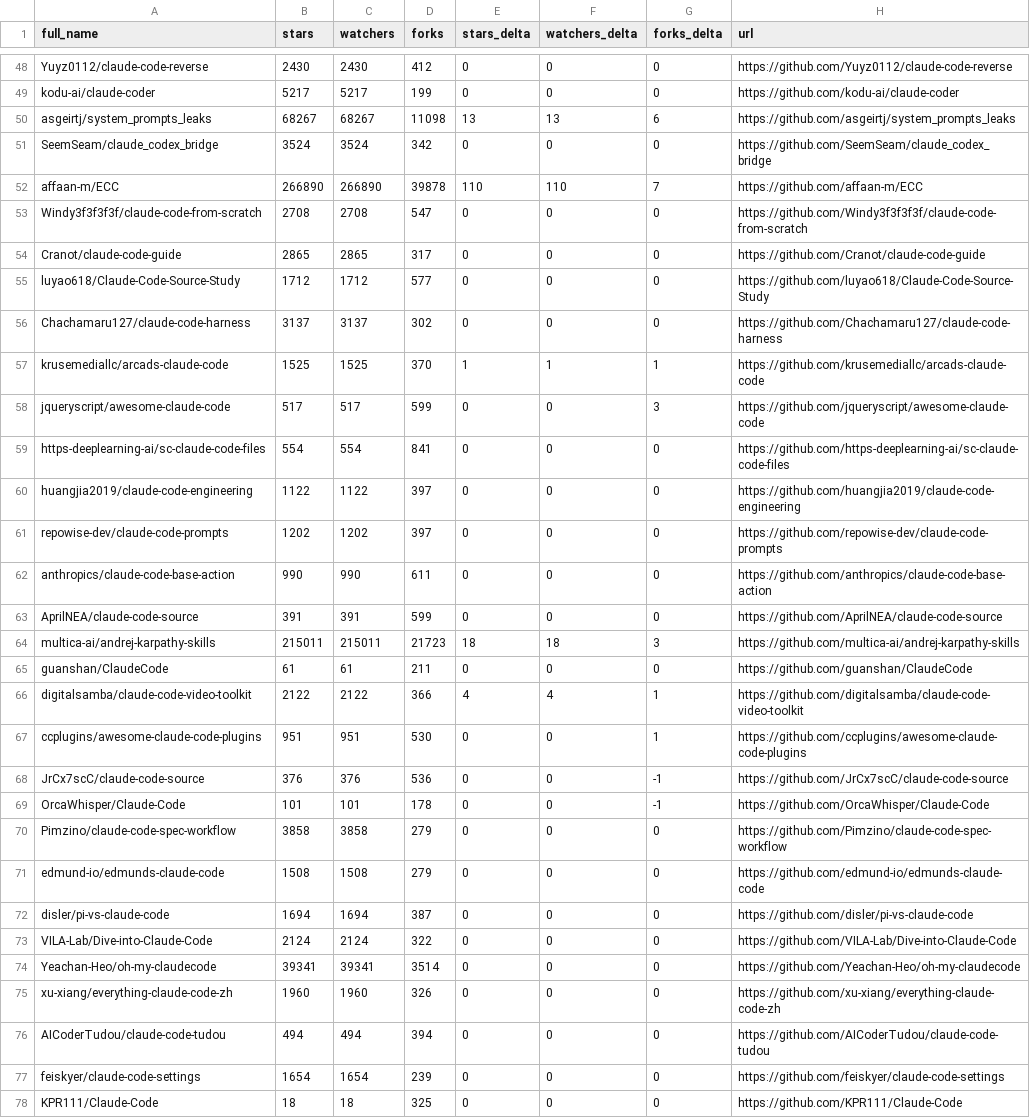
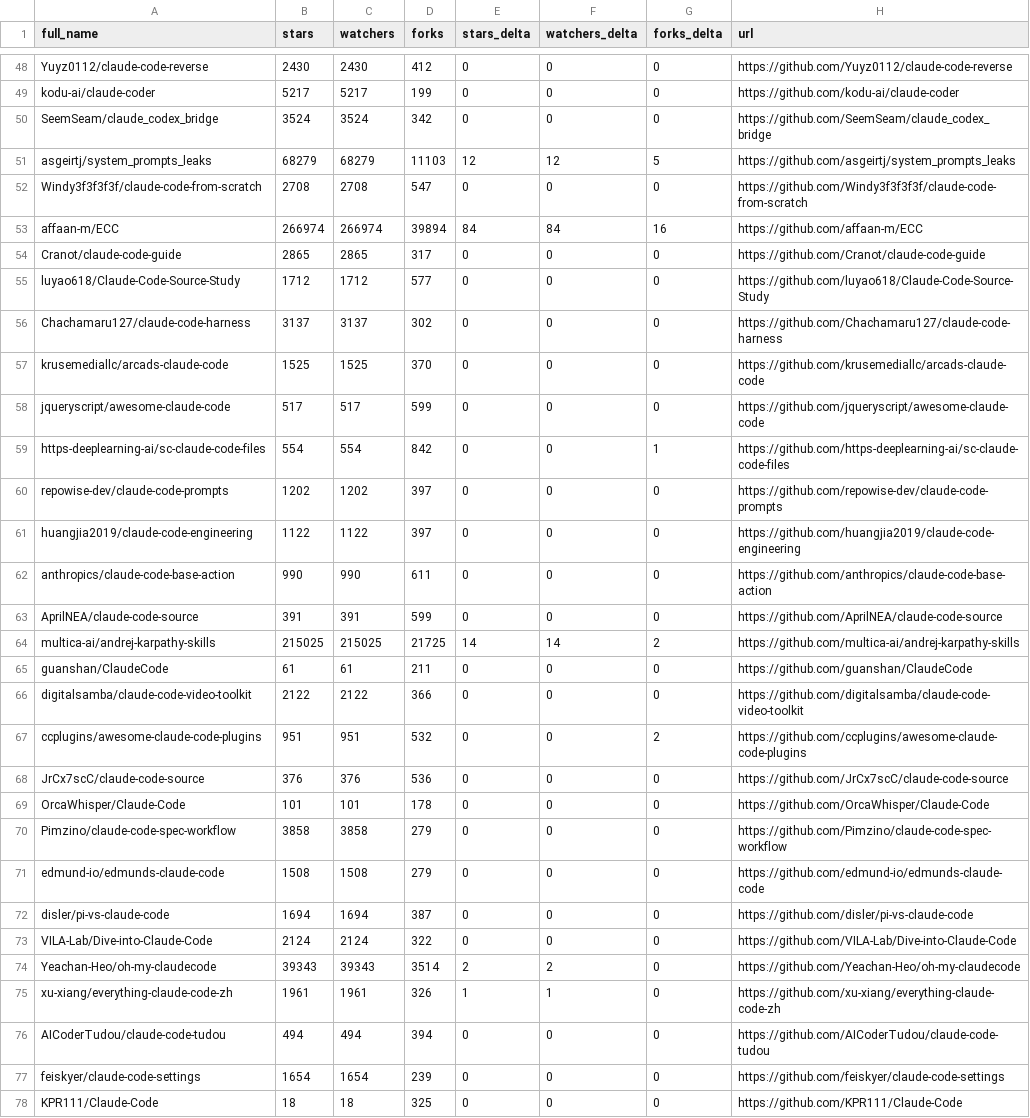
Before and after one commit to G1wrgoss/awesome-claude-code, a CSV file: data/repo-ticker.csv, drawn as a sheet; only a part is shown, gaps mark what is left out; the diff covers the shown part only.

```diff
--- a/data/repo-ticker.csv
+++ b/data/repo-ticker.csv
@@ -49,6 +49,6 @@ Yuyz0112/claude-code-reverse,2430,2430,412,0,0,0,https://github.com/Yuyz0112/cla
 kodu-ai/claude-coder,5217,5217,199,0,0,0,https://github.com/kodu-ai/claude-coder
-asgeirtj/system_prompts_leaks,68267,68267,11098,13,13,6,https://github.com/asgeirtj/system_prompts_leaks
 SeemSeam/claude_codex_bridge,3524,3524,342,0,0,0,https://github.com/SeemSeam/claude_codex_bridge
-affaan-m/ECC,266890,266890,39878,110,110,7,https://github.com/affaan-m/ECC
+asgeirtj/system_prompts_leaks,68279,68279,11103,12,12,5,https://github.com/asgeirtj/system_prompts_leaks
 Windy3f3f3f3f/claude-code-from-scratch,2708,2708,547,0,0,0,https://github.com/Windy3f3f3f3f/claude-code-from-scratch
+affaan-m/ECC,266974,266974,39894,84,84,16,https://github.com/affaan-m/ECC
 Cranot/claude-code-guide,2865,2865,317,0,0,0,https://github.com/Cranot/claude-code-guide
@@ -56,15 +56,15 @@ luyao618/Claude-Code-Source-Study,1712,1712,577,0,0,0,https://github.com/luyao61
 Chachamaru127/claude-code-harness,3137,3137,302,0,0,0,https://github.com/Chachamaru127/claude-code-harness
-krusemediallc/arcads-claude-code,1525,1525,370,1,1,1,https://github.com/krusemediallc/arcads-claude-code
-jqueryscript/awesome-claude-code,517,517,599,0,0,3,https://github.com/jqueryscript/awesome-claude-code
-https-deeplearning-ai/sc-claude-code-files,554,554,841,0,0,0,https://github.com/https-deeplearning-ai/sc-claude-code-files
+krusemediallc/arcads-claude-code,1525,1525,370,0,0,0,https://github.com/krusemediallc/arcads-claude-code
+jqueryscript/awesome-claude-code,517,517,599,0,0,0,https://github.com/jqueryscript/awesome-claude-code
+https-deeplearning-ai/sc-claude-code-files,554,554,842,0,0,1,https://github.com/https-deeplearning-ai/sc-claude-code-files
+repowise-dev/claude-code-prompts,1202,1202,397,0,0,0,https://github.com/repowise-dev/claude-code-prompts
 huangjia2019/claude-code-engineering,1122,1122,397,0,0,0,https://github.com/huangjia2019/claude-code-engineering
-repowise-dev/claude-code-prompts,1202,1202,397,0,0,0,https://github.com/repowise-dev/claude-code-prompts
 anthropics/claude-code-base-action,990,990,611,0,0,0,https://github.com/anthropics/claude-code-base-action
 AprilNEA/claude-code-source,391,391,599,0,0,0,https://github.com/AprilNEA/claude-code-source
-multica-ai/andrej-karpathy-skills,215011,215011,21723,18,18,3,https://github.com/multica-ai/andrej-karpathy-skills
+multica-ai/andrej-karpathy-skills,215025,215025,21725,14,14,2,https://github.com/multica-ai/andrej-karpathy-skills
 guanshan/ClaudeCode,61,61,211,0,0,0,https://github.com/guanshan/ClaudeCode
-digitalsamba/claude-code-video-toolkit,2122,2122,366,4,4,1,https://github.com/digitalsamba/claude-code-video-toolkit
-ccplugins/awesome-claude-code-plugins,951,951,530,0,0,1,https://github.com/ccplugins/awesome-claude-code-plugins
-JrCx7scC/claude-code-source,376,376,536,0,0,-1,https://github.com/JrCx7scC/claude-code-source
-OrcaWhisper/Claude-Code,101,101,178,0,0,-1,https://github.com/OrcaWhisper/Claude-Code
+digitalsamba/claude-code-video-toolkit,2122,2122,366,0,0,0,https://github.com/digitalsamba/claude-code-video-toolkit
+ccplugins/awesome-claude-code-plugins,951,951,532,0,0,2,https://github.com/ccplugins/awesome-claude-code-plugins
+JrCx7scC/claude-code-source,376,376,536,0,0,0,https://github.com/JrCx7scC/claude-code-source
+OrcaWhisper/Claude-Code,101,101,178,0,0,0,https://github.com/OrcaWhisper/Claude-Code
 Pimzino/claude-code-spec-workflow,3858,3858,279,0,0,0,https://github.com/Pimzino/claude-code-spec-workflow
@@ -73,4 +73,4 @@ disler/pi-vs-claude-code,1694,1694,387,0,0,0,https://github.com/disler/pi-vs-cla
 VILA-Lab/Dive-into-Claude-Code,2124,2124,322,0,0,0,https://github.com/VILA-Lab/Dive-into-Claude-Code
-Yeachan-Heo/oh-my-claudecode,39341,39341,3514,0,0,0,https://github.com/Yeachan-Heo/oh-my-claudecode
-xu-xiang/everything-claude-code-zh,1960,1960,326,0,0,0,https://github.com/xu-xiang/everything-claude-code-zh
+Yeachan-Heo/oh-my-claudecode,39343,39343,3514,2,2,0,https://github.com/Yeachan-Heo/oh-my-claudecode
+xu-xiang/everything-claude-code-zh,1961,1961,326,1,1,0,https://github.com/xu-xiang/everything-claude-code-zh
 AICoderTudou/claude-code-tudou,494,494,394,0,0,0,https://github.com/AICoderTudou/claude-code-tudou
```
Also changed, not shown: 1 added row, 1 removed row, 1 moved row and 83 edited cells elsewhere in this file, 2 other files.
